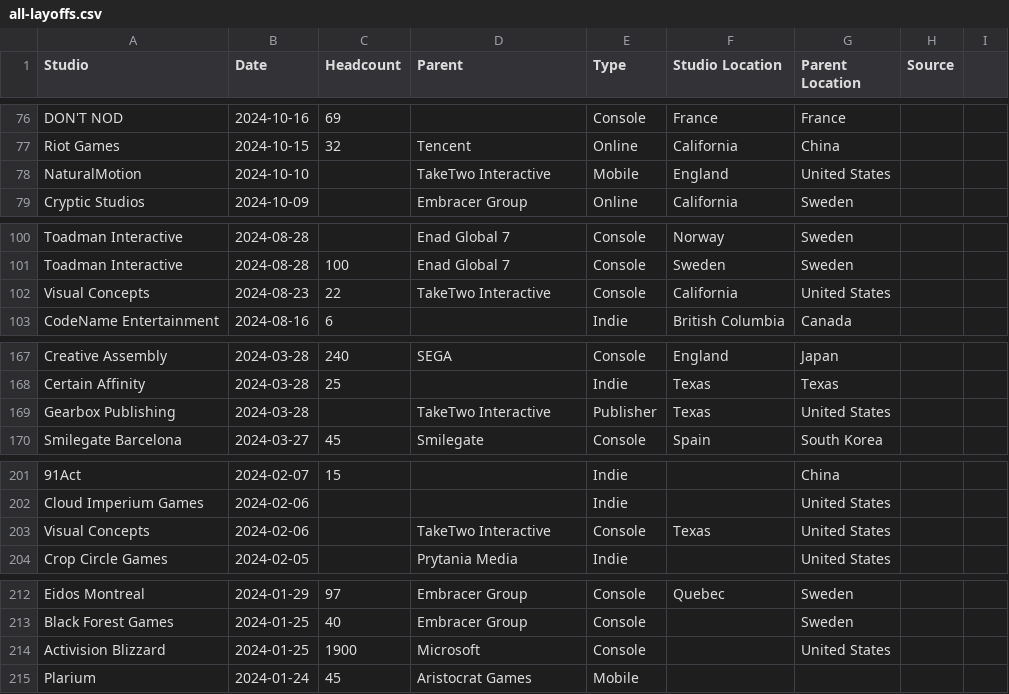
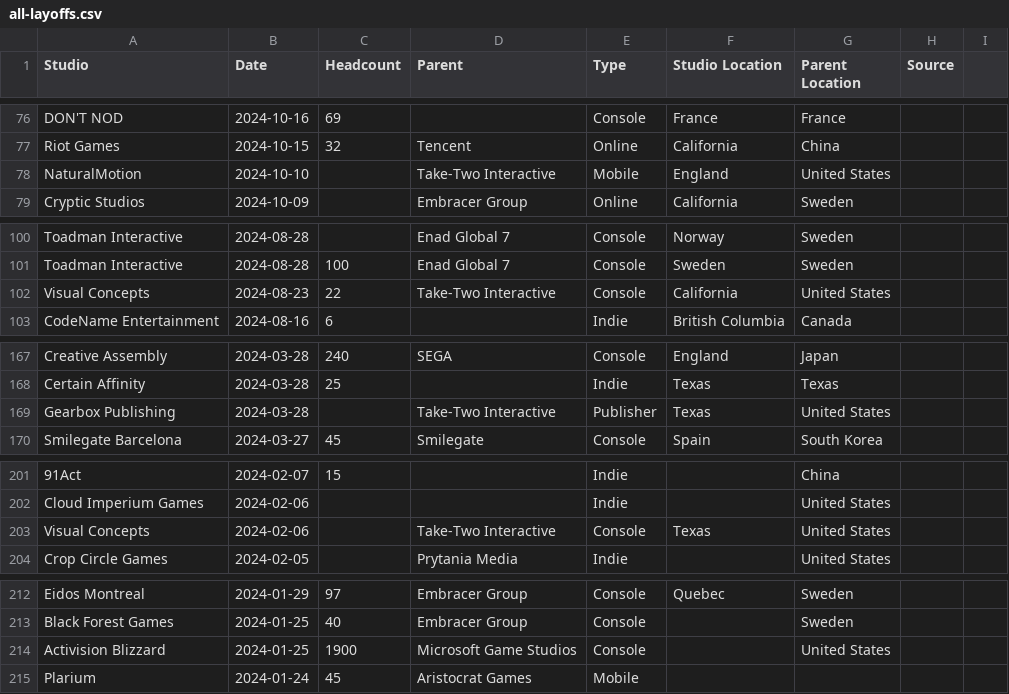
Before and after one commit to tg329/videogames, a CSV file: datasets/all-layoffs.csv, drawn as a sheet; only a part is shown, gaps mark what is left out; the diff covers the shown part only; the diff names each change by its address in the sheet, - before the commit and + after, or states it on an @@ line.

```diff
--- a/datasets/all-layoffs.csv
+++ b/datasets/all-layoffs.csv
-D78 (Parent): TakeTwo Interactive
+D78 (Parent): Take-Two Interactive
-D102 (Parent): TakeTwo Interactive
+D102 (Parent): Take-Two Interactive
-D169 (Parent): TakeTwo Interactive
+D169 (Parent): Take-Two Interactive
-D203 (Parent): TakeTwo Interactive
+D203 (Parent): Take-Two Interactive
-D214 (Parent): Microsoft
+D214 (Parent): Microsoft Game Studios
```
Also changed, not shown: 20 edited cells elsewhere in this file, datasets/majorlayoffs.csv, datasets/metacriticFILTERED.csv, 1 other file.
